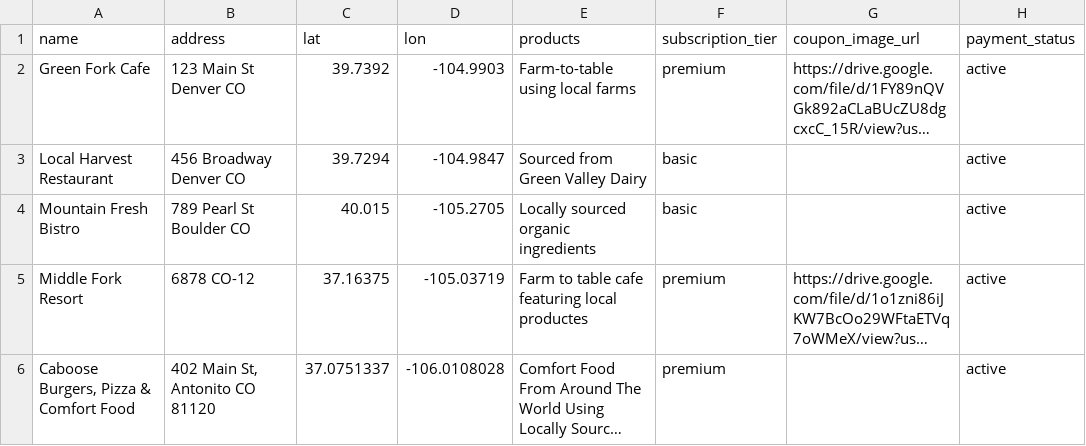
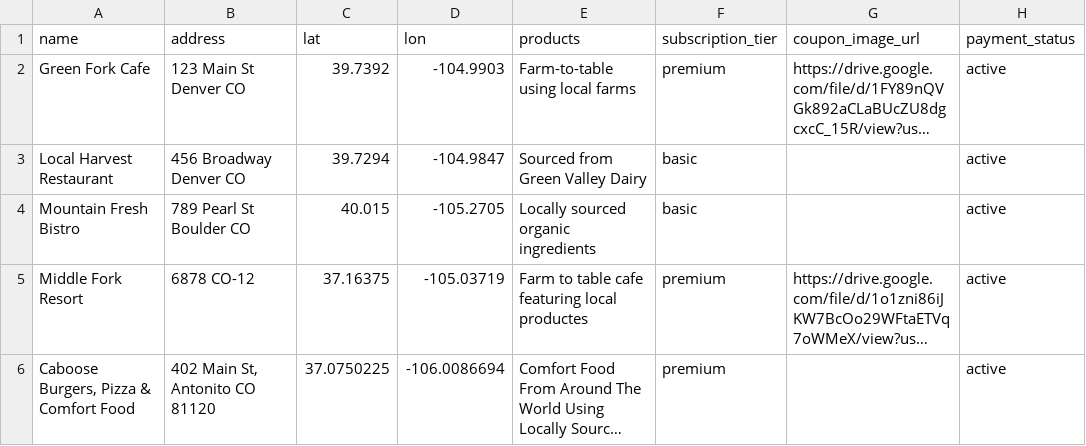
Before and after one commit to PractialAILab/better-source-restaurant-supply-insight, a CSV file: assets/data/stores.csv, drawn as a sheet; only a part is shown; long unchanged cells end in …; the diff names each change by its address in the sheet, - before the commit and + after, or states it on an @@ line.

Commit message:
Update stores from Google Sheets

```diff
--- a/assets/data/stores.csv
+++ b/assets/data/stores.csv
-C6 (lat): 37.0751337
+C6 (lat): 37.0750225
-D6 (lon): -106.0108028
+D6 (lon): -106.0086694
```
